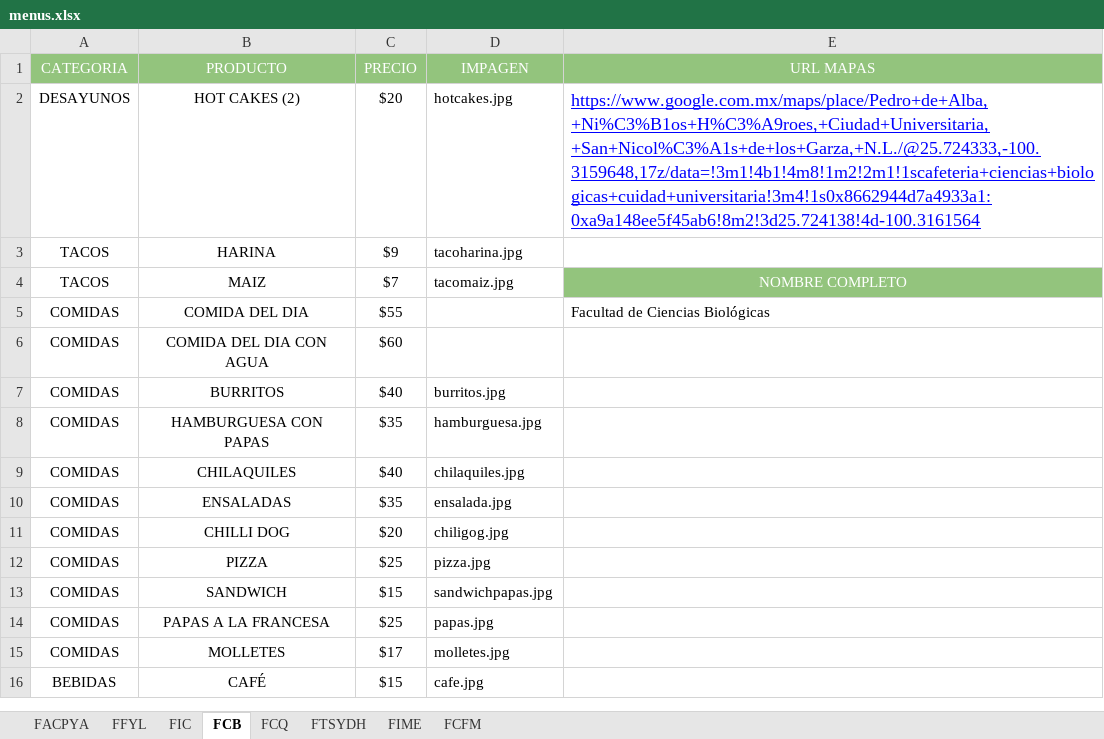
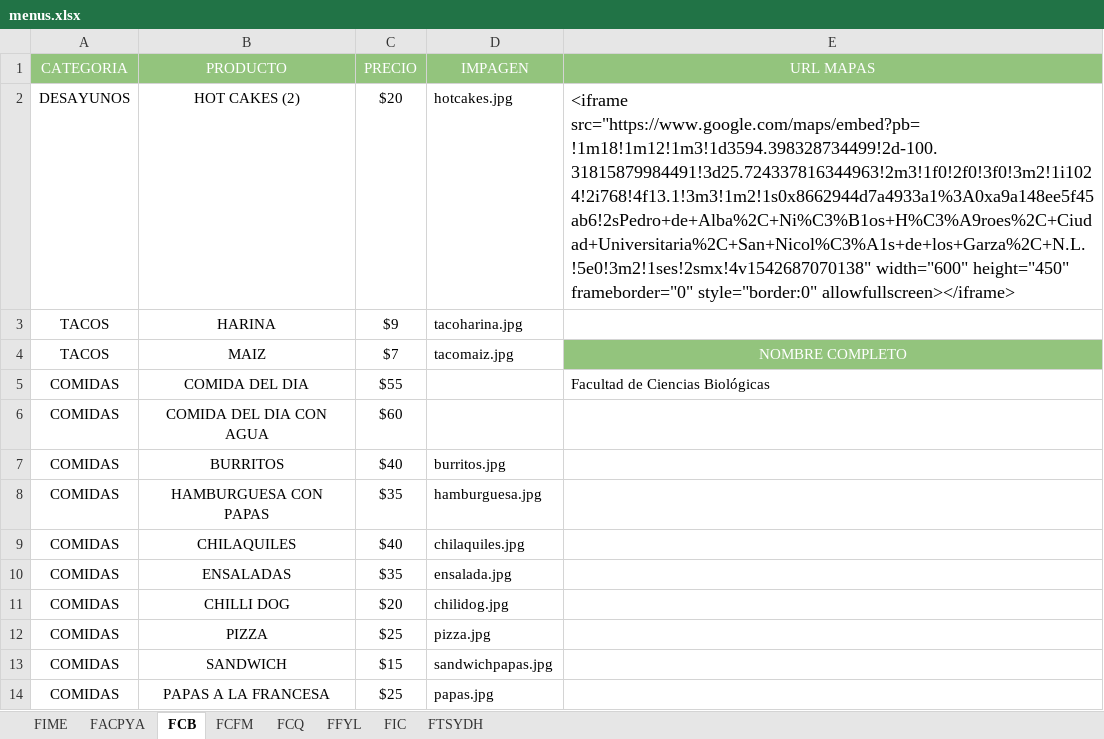
Before and after one commit to iksaku/FIMEats, an Excel workbook: app/Console/Commands/resources/menus.xlsx, sheet FCB, drawn as a sheet; only a part is shown; the shorter side is filled out with more unchanged rows; values as stored, in another font and other column widths than the file's, no borders; charts and pictures not drawn; the diff names each change by its address in the sheet, - before the commit and + after, or states it on an @@ line.

```diff
--- a/app/Console/Commands/resources/menus.xlsx (sheet FCB)
+++ b/app/Console/Commands/resources/menus.xlsx (sheet FCB)
@@ sheet tab order changed: FIME | FACPYA | FCB | FCFM | FCQ | FFYL | FIC | FTSYDH @@
-E2 (URL MAPAS): https://www.google.com.mx/maps/place/Pedro+de+Alba,+Ni%C3%B1os+H%C3%A9roes,+Ciudad+Universitaria,+San+Nicol%C3%A1s+de+los+Garza,+N.L./@25.724333,-100.3159648,17z/data=!3m1!4b1!4m8!1m2!2m1!1scafeteria+ciencias+biologicas+cuidad+universitaria!3m4!1s0x8662944d7a4933a1:0xa9a148ee5f45ab6!8m2!3d25.724138!4d-100.3161564
+E2 (URL MAPAS): <iframe src="https://www.google.com/maps/embed?pb=!1m18!1m12!1m3!1d3594.398328734499!2d-100.31815879984491!3d25.724337816344963!2m3!1f0!2f0!3f0!3m2!1i1024!2i768!4f13.1!3m3!1m2!1s0x8662944d7a4933a1%3A0xa9a148ee5f45ab6!2sPedro+de+Alba%2C+Ni%C3%B1os+H%C3%A9roes%2C+Ciudad+Universitaria%2C+San+Nicol%C3%A1s+de+los+Garza%2C+N.L.!5e0!3m2!1ses!2smx!4v1542687070138" width="600" height="450" frameborder="0" style="border:0" allowfullscreen></iframe>
@@ E2 underline: on → off, text colour: #0000FF → black @@
-D11 (IMPAGEN): chiligog.jpg
+D11 (IMPAGEN): chilidog.jpg
```
Also changed, not shown: sheet FFYL, sheet FCFM, sheet FTSYDH, sheet FIME, sheet FCQ, sheet FIC, 1 more sheet, charts or pictures, 18 other files.
